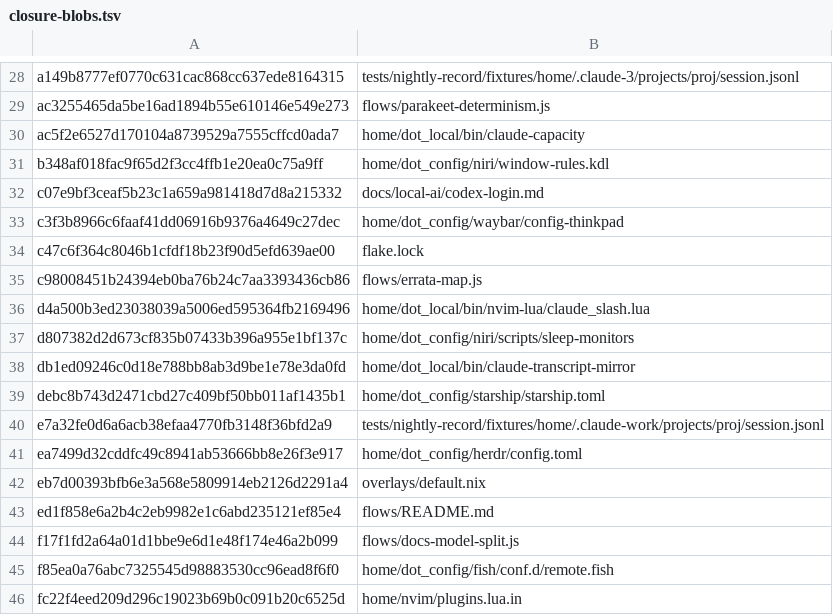
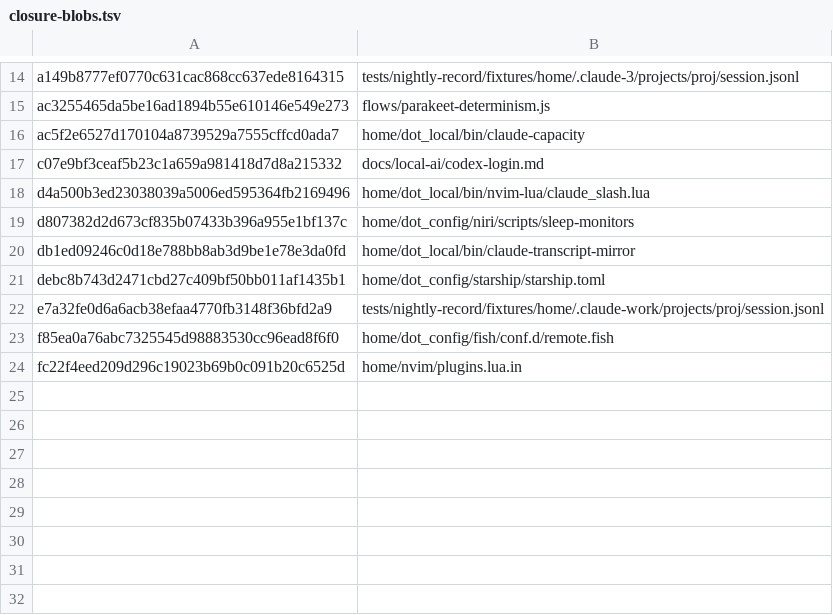
Before and after one commit to mecattaf/dotfiles, a TSV file: tools/u-d16/closure-blobs.tsv, drawn as a sheet; only a part is shown, gaps mark what is left out; the diff covers the shown part only; the diff names each change by its address in the sheet, - before the commit and + after, or states it on an @@ line.

```diff
--- a/tools/u-d16/closure-blobs.tsv
+++ b/tools/u-d16/closure-blobs.tsv
-row 31: b348af018fac9f65d2f3cc4ffb1e20ea0c75a9ff | home/dot_config/niri/window-rules.kdl
-row 33: c3f3b8966c6faaf41dd06916b9376a4649c27dec | home/dot_config/waybar/config-thinkpad
-row 34: c47c6f364c8046b1cfdf18b23f90d5efd639ae00 | flake.lock
-row 35: c98008451b24394eb0ba76b24c7aa3393436cb86 | flows/errata-map.js
-row 41: ea7499d32cddfc49c8941ab53666bb8e26f3e917 | home/dot_config/herdr/config.toml
-row 42: eb7d00393bfb6e3a568e5809914eb2126d2291a4 | overlays/default.nix
-row 43: ed1f858e6a2b4c2eb9982e1c6abd235121ef85e4 | flows/README.md
-row 44: f17f1fd2a64a01d1bbe9e6d1e48f174e46a2b099 | flows/docs-model-split.js
```
Also changed, not shown: 14 removed rows elsewhere in this file, tools/u-d16/closure-lines.tsv, 27 other files.
